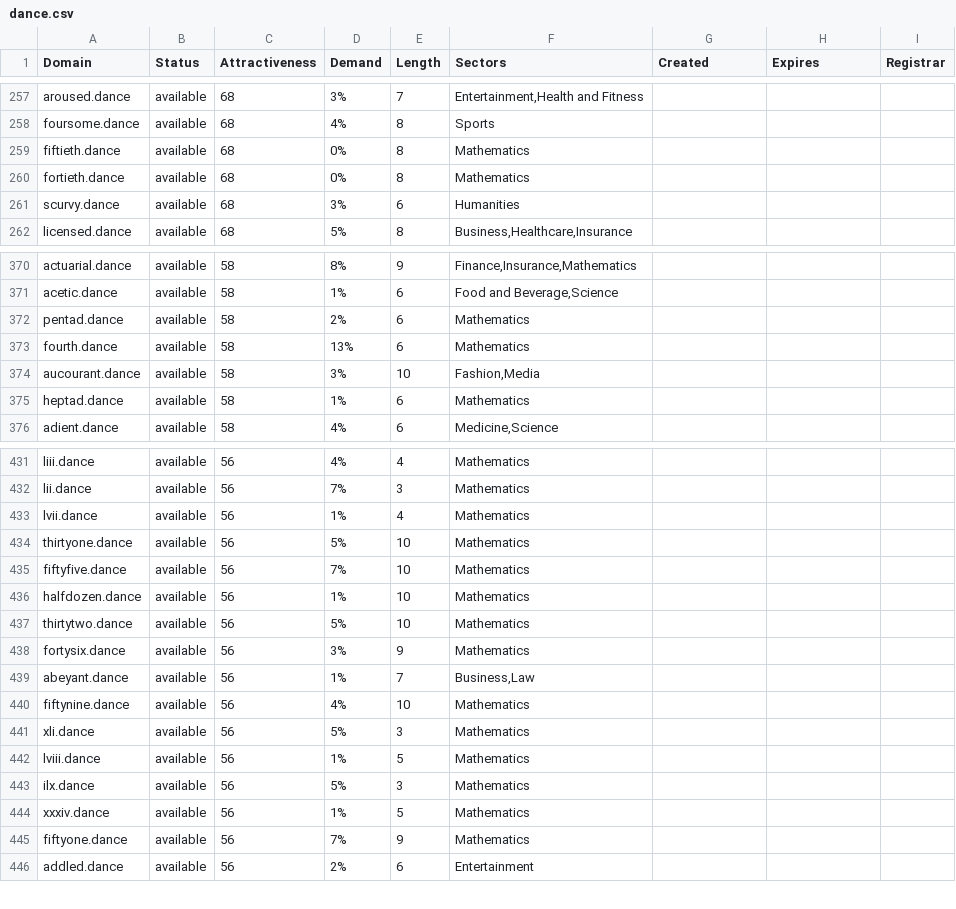
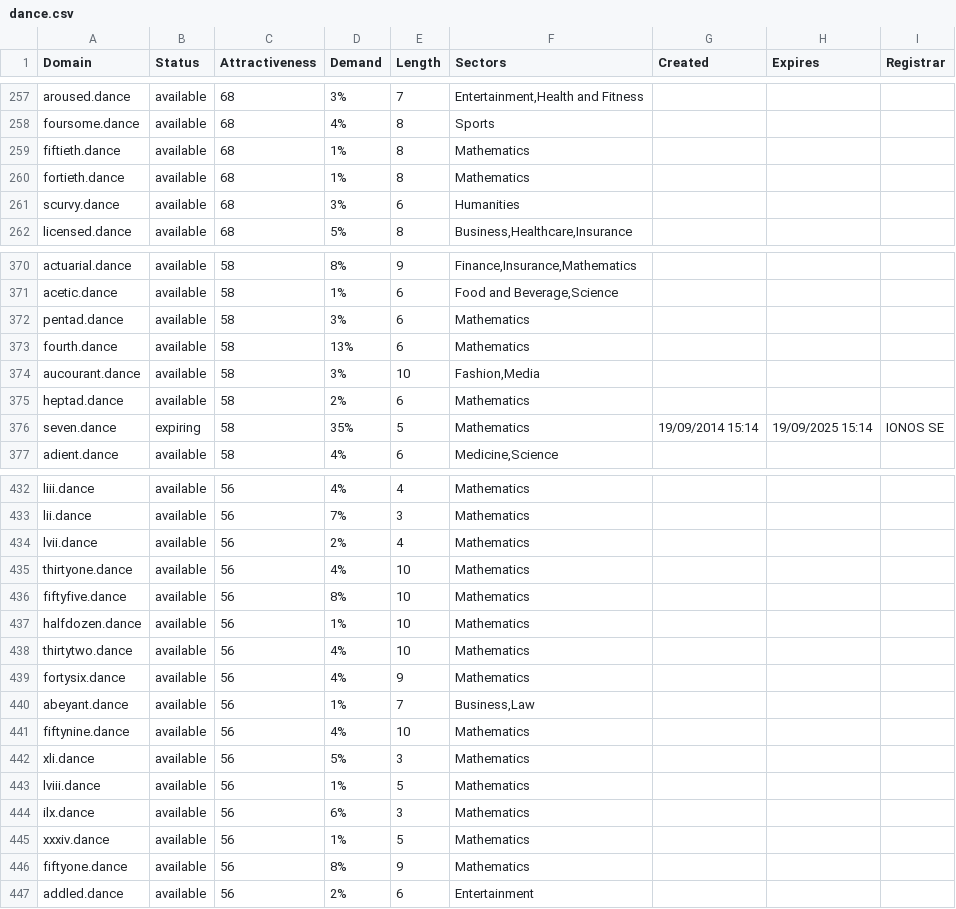
Before and after one commit to UniqueDomains/dance-oneword-domains, a CSV file: dance.csv, drawn as a sheet; only a part is shown, gaps mark what is left out; the diff covers the shown part only.

Commit message:
Domains update

```diff
--- a/dance.csv
+++ b/dance.csv
@@ -258,4 +258,4 @@ aroused.dance,available,68,3%,7,"Entertainment,Health and Fitness",,,
 foursome.dance,available,68,4%,8,Sports,,,
-fiftieth.dance,available,68,0%,8,Mathematics,,,
-fortieth.dance,available,68,0%,8,Mathematics,,,
+fiftieth.dance,available,68,1%,8,Mathematics,,,
+fortieth.dance,available,68,1%,8,Mathematics,,,
 scurvy.dance,available,68,3%,6,Humanities,,,
@@ -371,6 +371,7 @@ actuarial.dance,available,58,8%,9,"Finance,Insurance,Mathematics",,,
 acetic.dance,available,58,1%,6,"Food and Beverage,Science",,,
-pentad.dance,available,58,2%,6,Mathematics,,,
+pentad.dance,available,58,3%,6,Mathematics,,,
 fourth.dance,available,58,13%,6,Mathematics,,,
 aucourant.dance,available,58,3%,10,"Fashion,Media",,,
-heptad.dance,available,58,1%,6,Mathematics,,,
+heptad.dance,available,58,2%,6,Mathematics,,,
+seven.dance,expiring,58,35%,5,Mathematics,19/09/2014 15:14,19/09/2025 15:14,IONOS SE
 adient.dance,available,58,4%,6,"Medicine,Science",,,
@@ -432,8 +433,8 @@ liii.dance,available,56,4%,4,Mathematics,,,
 lii.dance,available,56,7%,3,Mathematics,,,
-lvii.dance,available,56,1%,4,Mathematics,,,
-thirtyone.dance,available,56,5%,10,Mathematics,,,
-fiftyfive.dance,available,56,7%,10,Mathematics,,,
+lvii.dance,available,56,2%,4,Mathematics,,,
+thirtyone.dance,available,56,4%,10,Mathematics,,,
+fiftyfive.dance,available,56,8%,10,Mathematics,,,
 halfdozen.dance,available,56,1%,10,Mathematics,,,
-thirtytwo.dance,available,56,5%,10,Mathematics,,,
-fortysix.dance,available,56,3%,9,Mathematics,,,
+thirtytwo.dance,available,56,4%,10,Mathematics,,,
+fortysix.dance,available,56,4%,9,Mathematics,,,
 abeyant.dance,available,56,1%,7,"Business,Law",,,
@@ -442,5 +443,5 @@ xli.dance,available,56,5%,3,Mathematics,,,
 lviii.dance,available,56,1%,5,Mathematics,,,
-ilx.dance,available,56,5%,3,Mathematics,,,
+ilx.dance,available,56,6%,3,Mathematics,,,
 xxxiv.dance,available,56,1%,5,Mathematics,,,
-fiftyone.dance,available,56,7%,9,Mathematics,,,
+fiftyone.dance,available,56,8%,9,Mathematics,,,
 addled.dance,available,56,2%,6,Entertainment,,,
```
Also changed, not shown: 45 edited cells elsewhere in this file, 2 other files.
